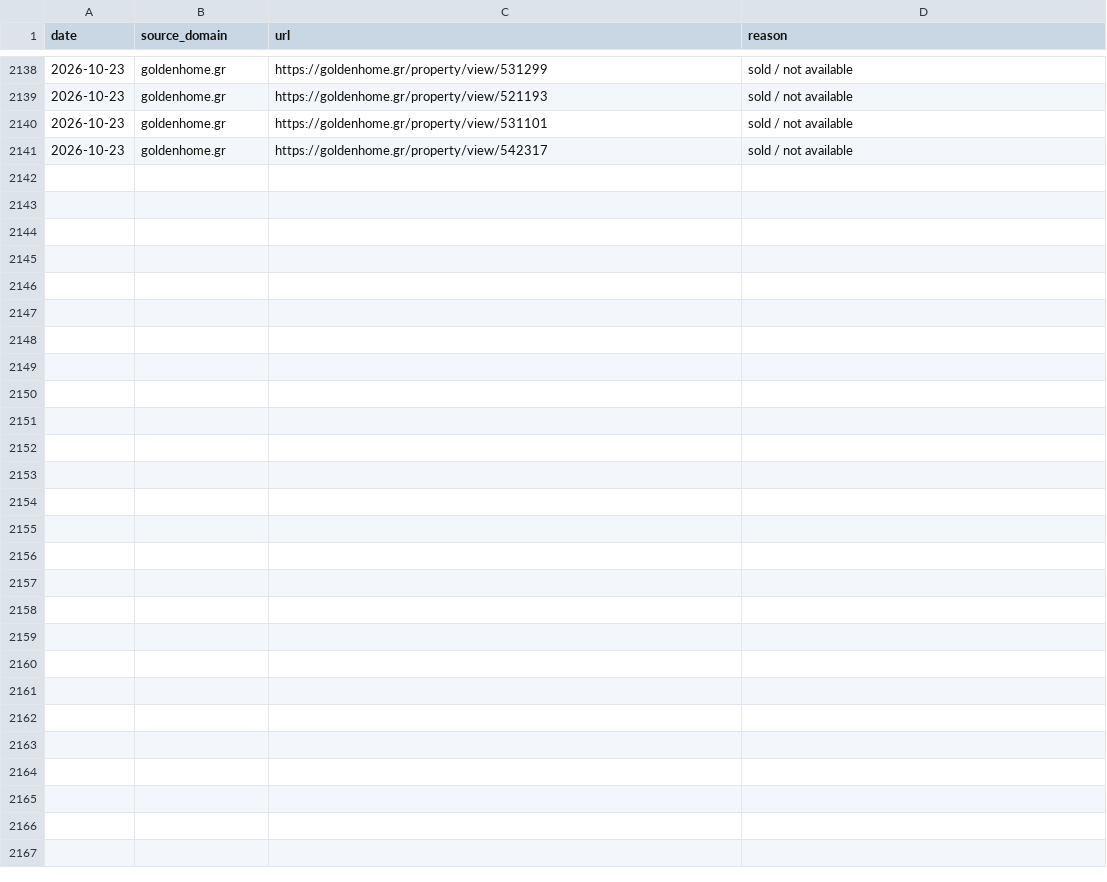
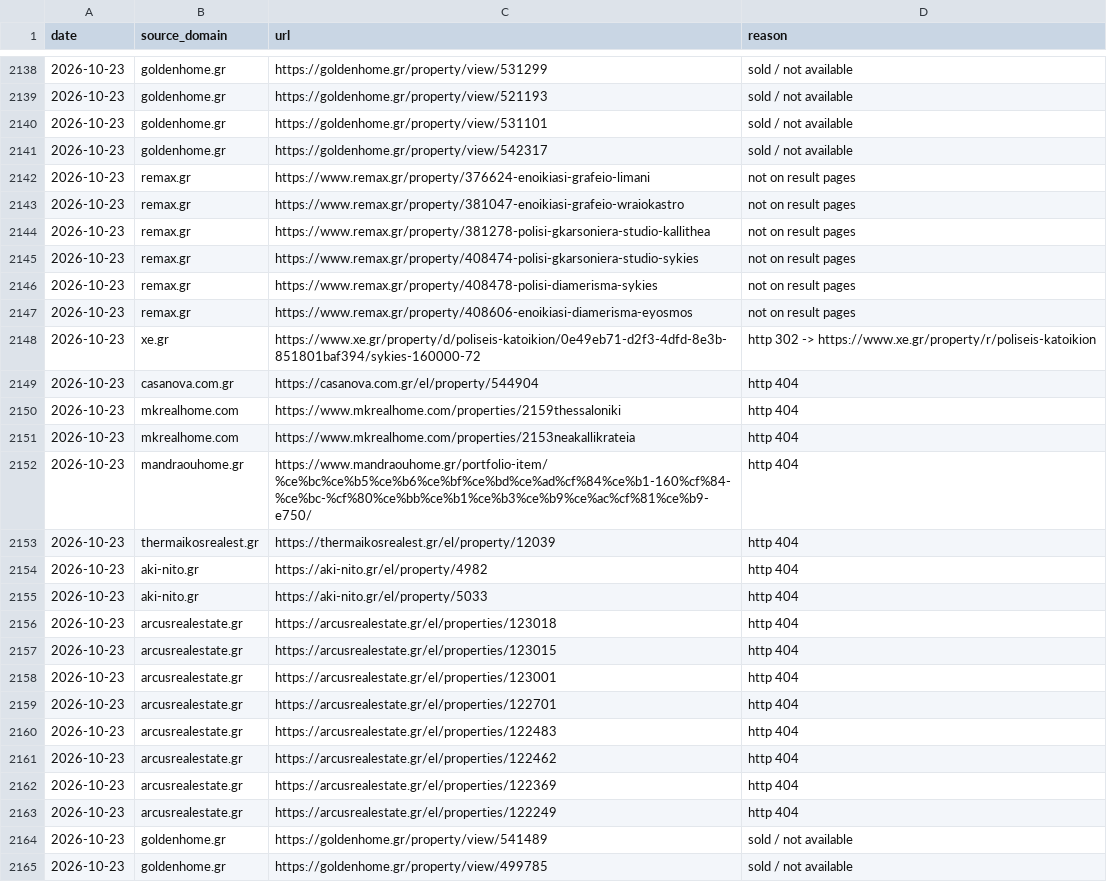
Before and after one commit to jenyshir-eng/Greece-real-estate, a CSV file: data/listings/removed.csv, drawn as a sheet; only a part is shown, gaps mark what is left out; the diff names each change by its address in the sheet, - before the commit and + after, or states it on an @@ line.

Commit message:
Update 2026-10-23 13:31 (Thessaloniki): 325 new listings

```diff
--- a/data/listings/removed.csv
+++ b/data/listings/removed.csv
+row 2142: 2026-10-23 | remax.gr | https://www.remax.gr/property/376624-enoikiasi-grafeio-limani | not on result pages
+row 2143: 2026-10-23 | remax.gr | https://www.remax.gr/property/381047-enoikiasi-grafeio-wraiokastro | not on result pages
+row 2144: 2026-10-23 | remax.gr | https://www.remax.gr/property/381278-polisi-gkarsoniera-studio-kallithea | not on result pages
+row 2145: 2026-10-23 | remax.gr | https://www.remax.gr/property/408474-polisi-gkarsoniera-studio-sykies | not on result pages
+row 2146: 2026-10-23 | remax.gr | https://www.remax.gr/property/408478-polisi-diamerisma-sykies | not on result pages
+row 2147: 2026-10-23 | remax.gr | https://www.remax.gr/property/408606-enoikiasi-diamerisma-eyosmos | not on result pages
+row 2148: 2026-10-23 | xe.gr | https://www.xe.gr/property/d/poliseis-katoikion/0e49eb71-d2f3-4dfd-8e3b-851801baf394/sykies-160000-72 | http 302 -> https://www.xe.gr/property/r/poliseis-katoikion
+row 2149: 2026-10-23 | casanova.com.gr | https://casanova.com.gr/el/property/544904 | http 404
+row 2150: 2026-10-23 | mkrealhome.com | https://www.mkrealhome.com/properties/2159thessaloniki | http 404
+row 2151: 2026-10-23 | mkrealhome.com | https://www.mkrealhome.com/properties/2153neakallikrateia | http 404
+row 2152: 2026-10-23 | mandraouhome.gr | https://www.mandraouhome.gr/portfolio-item/%ce%bc%ce%b5%ce%b6%ce%bf%ce%bd%ce%ad%cf%84%ce%b1-160%cf%84-%ce%bc-%cf%80%ce%bb%ce%b1%ce%b3%ce%b9%ce%ac%cf%81%ce%b9-e750/ | http 404
+row 2153: 2026-10-23 | thermaikosrealest.gr | https://thermaikosrealest.gr/el/property/12039 | http 404
+row 2154: 2026-10-23 | aki-nito.gr | https://aki-nito.gr/el/property/4982 | http 404
+row 2155: 2026-10-23 | aki-nito.gr | https://aki-nito.gr/el/property/5033 | http 404
+row 2156: 2026-10-23 | arcusrealestate.gr | https://arcusrealestate.gr/el/properties/123018 | http 404
+row 2157: 2026-10-23 | arcusrealestate.gr | https://arcusrealestate.gr/el/properties/123015 | http 404
+row 2158: 2026-10-23 | arcusrealestate.gr | https://arcusrealestate.gr/el/properties/123001 | http 404
+row 2159: 2026-10-23 | arcusrealestate.gr | https://arcusrealestate.gr/el/properties/122701 | http 404
+row 2160: 2026-10-23 | arcusrealestate.gr | https://arcusrealestate.gr/el/properties/122483 | http 404
+row 2161: 2026-10-23 | arcusrealestate.gr | https://arcusrealestate.gr/el/properties/122462 | http 404
+row 2162: 2026-10-23 | arcusrealestate.gr | https://arcusrealestate.gr/el/properties/122369 | http 404
+row 2163: 2026-10-23 | arcusrealestate.gr | https://arcusrealestate.gr/el/properties/122249 | http 404
+row 2164: 2026-10-23 | goldenhome.gr | https://goldenhome.gr/property/view/541489 | sold / not available
+row 2165: 2026-10-23 | goldenhome.gr | https://goldenhome.gr/property/view/499785 | sold / not available
```
Also changed, not shown: data/listings/collect_report.csv, data/listings/district_hints.csv, 13 other files.
